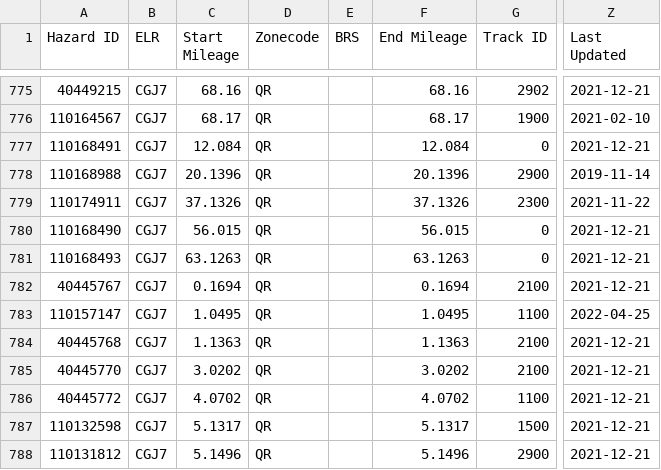
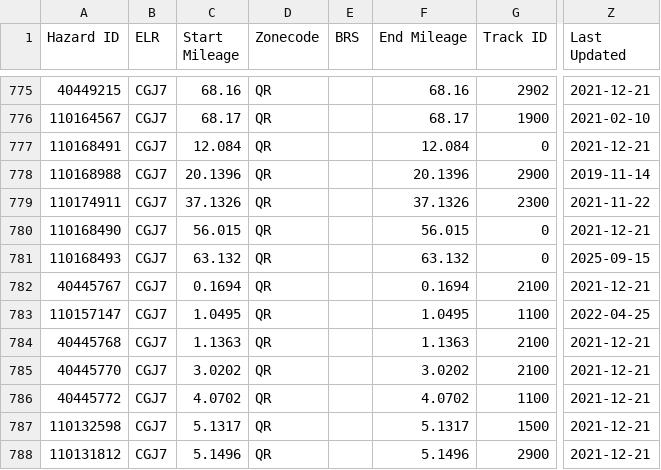
Before and after one commit to infrastructureclub/nr-national-hazard-directory, a CSV file: data/QR/coreData.csv, drawn as a sheet; only a part is shown, gaps mark what is left out; the diff names each change by its address in the sheet, - before the commit and + after, or states it on an @@ line.

```diff
--- a/data/QR/coreData.csv
+++ b/data/QR/coreData.csv
-C781 (Start Mileage): 63.1263
+C781 (Start Mileage): 63.132
-F781 (End Mileage): 63.1263
+F781 (End Mileage): 63.132
-Z781 (Last Updated): 2021-12-21
+Z781 (Last Updated): 2025-09-15
```
Also changed, not shown: data/QS/coreData.csv, 1 other file.
